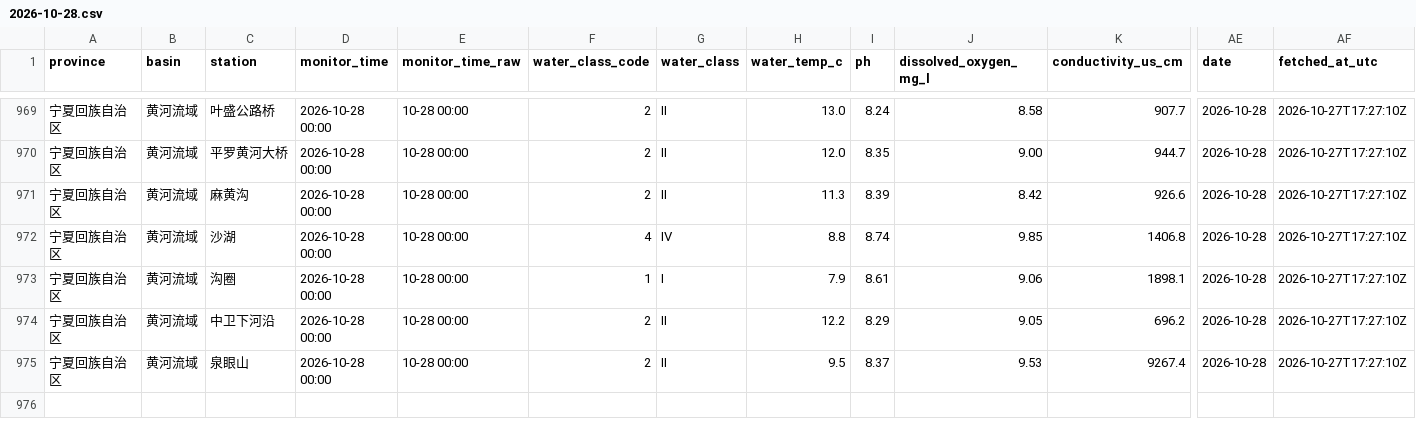
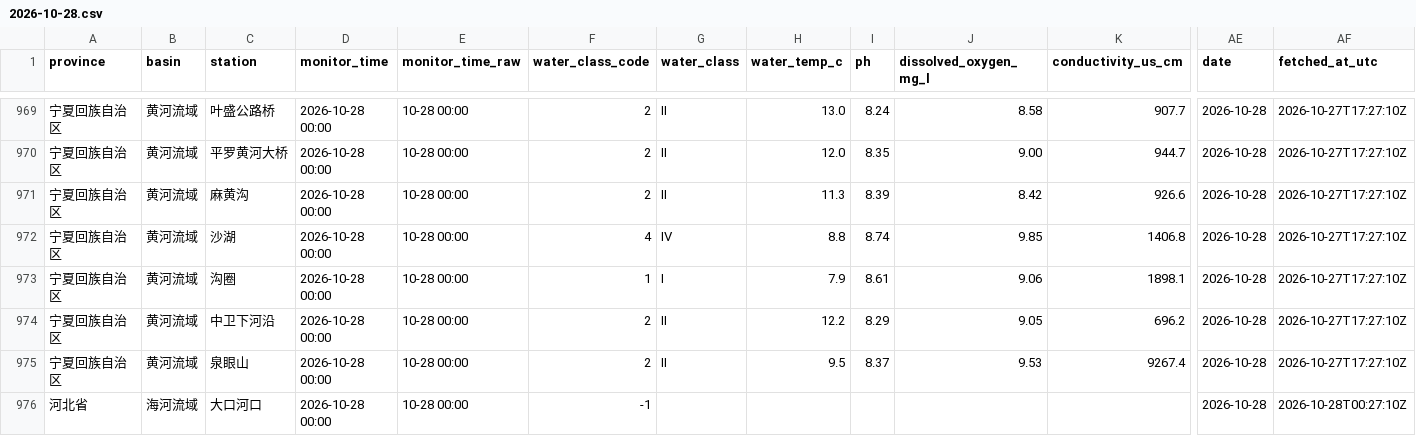
Before and after one commit to wenxizhang0919/cn-data-timemachine, a CSV file: data/raw/weather/cn_surface_water_quality/2026-10/2026-10-28.csv, drawn as a sheet; only a part is shown, gaps mark what is left out; rows hold the shown columns only; the diff names each change by its address in the sheet, - before the commit and + after, or states it on an @@ line.

Commit message:
data(server): 2026-10-28

```diff
--- a/data/raw/weather/cn_surface_water_quality/2026-10/2026-10-28.csv
+++ b/data/raw/weather/cn_surface_water_quality/2026-10/2026-10-28.csv
+row 976: 河北省 | 海河流域 | 大口河口 | 2026-10-28 00:00 | 10-28 00:00 | -1 |  |  |  |  |  | 2026-10-28 | 2026-10-28T00:27:10Z
```
Also changed, not shown: 2 other files.
